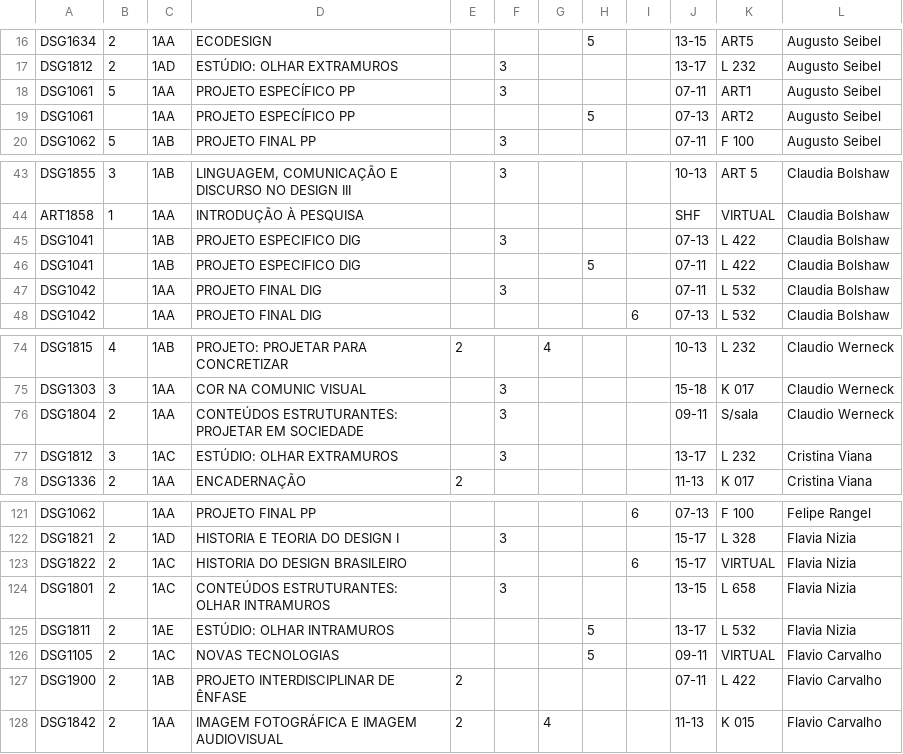
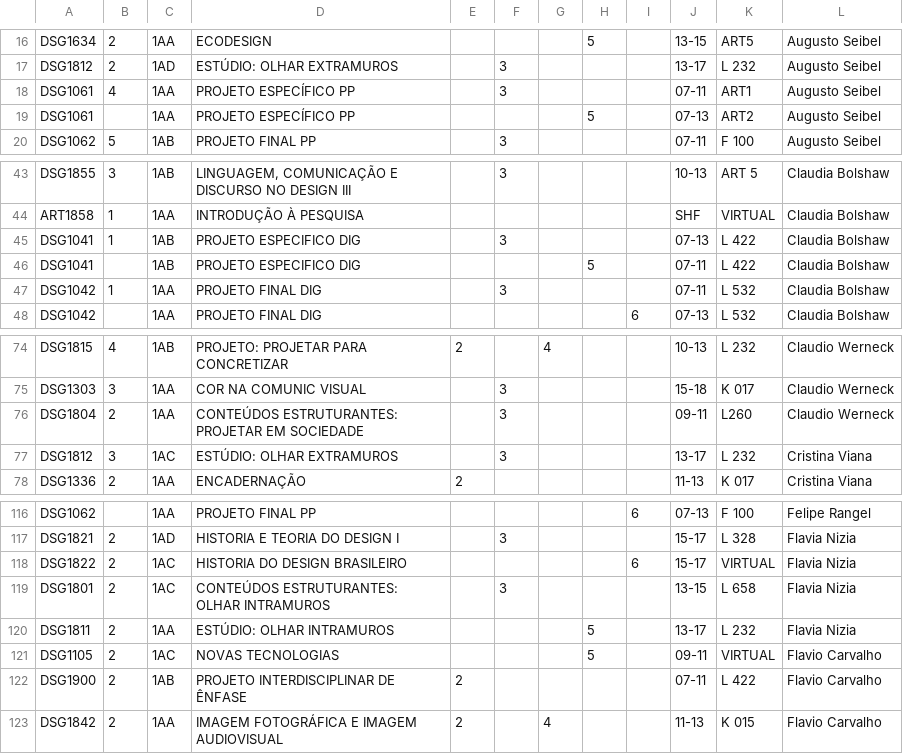
Before and after one commit to lifepucrio/lifepucrio.github.io, a CSV file: Planejamento232_ProfessoresV16/data/joao.csv (was Planejamento232_ProfessoresV15/data/joao.csv), drawn as a sheet; only a part is shown, gaps mark what is left out; the diff covers the shown part only.

```diff
--- a/Planejamento232_ProfessoresV15/data/joao.csv
+++ b/Planejamento232_ProfessoresV16/data/joao.csv
@@ -17,3 +17,3 @@ DSG1634,2,1AA,ECODESIGN,,,,5,,13-15,ART5,Augusto Seibel
 DSG1812,2,1AD,ESTÚDIO: OLHAR EXTRAMUROS,,3,,,,13-17,L 232,Augusto Seibel
-DSG1061,5,1AA,PROJETO ESPECÍFICO PP,,3,,,,07-11,ART1,Augusto Seibel
+DSG1061,4,1AA,PROJETO ESPECÍFICO PP,,3,,,,07-11,ART1,Augusto Seibel
 DSG1061,,1AA,PROJETO ESPECÍFICO PP,,,,5,,07-13,ART2,Augusto Seibel
@@ -44,5 +44,5 @@ DSG1855,3,1AB,"LINGUAGEM, COMUNICAÇÃO E DISCURSO NO DESIGN III",,3,,,,10-13,AR
 ART1858,1,1AA,INTRODUÇÃO À PESQUISA,,,,,,SHF,VIRTUAL,Claudia Bolshaw
-DSG1041,,1AB,PROJETO ESPECIFICO DIG,,3,,,,07-13,L 422,Claudia Bolshaw
+DSG1041,1,1AB,PROJETO ESPECIFICO DIG,,3,,,,07-13,L 422,Claudia Bolshaw
 DSG1041,,1AB,PROJETO ESPECIFICO DIG,,,,5,,07-11,L 422,Claudia Bolshaw
-DSG1042,,1AA,PROJETO FINAL DIG,,3,,,,07-11,L 532,Claudia Bolshaw
+DSG1042,1,1AA,PROJETO FINAL DIG,,3,,,,07-11,L 532,Claudia Bolshaw
 DSG1042,,1AA,PROJETO FINAL DIG,,,,,6,07-13,L 532,Claudia Bolshaw
@@ -75,3 +75,3 @@ DSG1815,4,1AB,PROJETO: PROJETAR PARA CONCRETIZAR,2,,4,,,10-13,L 232,Claudio Wern
 DSG1303,3,1AA,COR NA COMUNIC VISUAL,,3,,,,15-18 ,K 017,Claudio Werneck
-DSG1804,2,1AA,CONTEÚDOS ESTRUTURANTES: PROJETAR EM SOCIEDADE,,3,,,,09-11,S/sala ,Claudio Werneck
+DSG1804,2,1AA,CONTEÚDOS ESTRUTURANTES: PROJETAR EM SOCIEDADE,,3,,,,09-11,L260,Claudio Werneck
 DSG1812,3,1AC,ESTÚDIO: OLHAR EXTRAMUROS,,3,,,,13-17,L 232,Cristina Viana
@@ -124,3 +119,3 @@ DSG1822,2,1AC,HISTORIA DO DESIGN BRASILEIRO,,,,,6,15-17,VIRTUAL,Flavia Nizia
 DSG1801,2,1AC,CONTEÚDOS ESTRUTURANTES: OLHAR INTRAMUROS,,3,,,,13-15,L 658,Flavia Nizia
-DSG1811,2,1AE,ESTÚDIO: OLHAR INTRAMUROS,,,,5,,13-17,L 532,Flavia Nizia
+DSG1811,2,1AA,ESTÚDIO: OLHAR INTRAMUROS,,,,5,,13-17,L 232,Flavia Nizia
 DSG1105,2,1AC,NOVAS TECNOLOGIAS,,,,5,,09-11,VIRTUAL,Flavio Carvalho
```
Also changed, not shown: 4 added rows, 14 removed rows and 10 edited cells elsewhere in this file, 12 other files.
